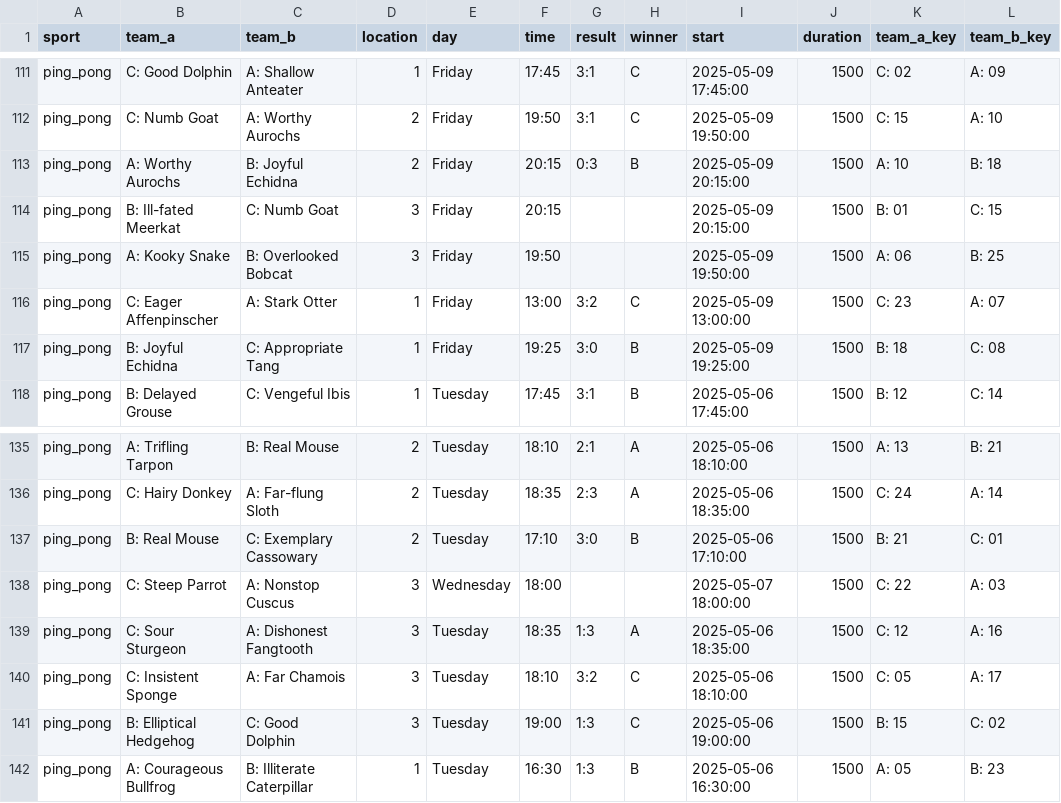
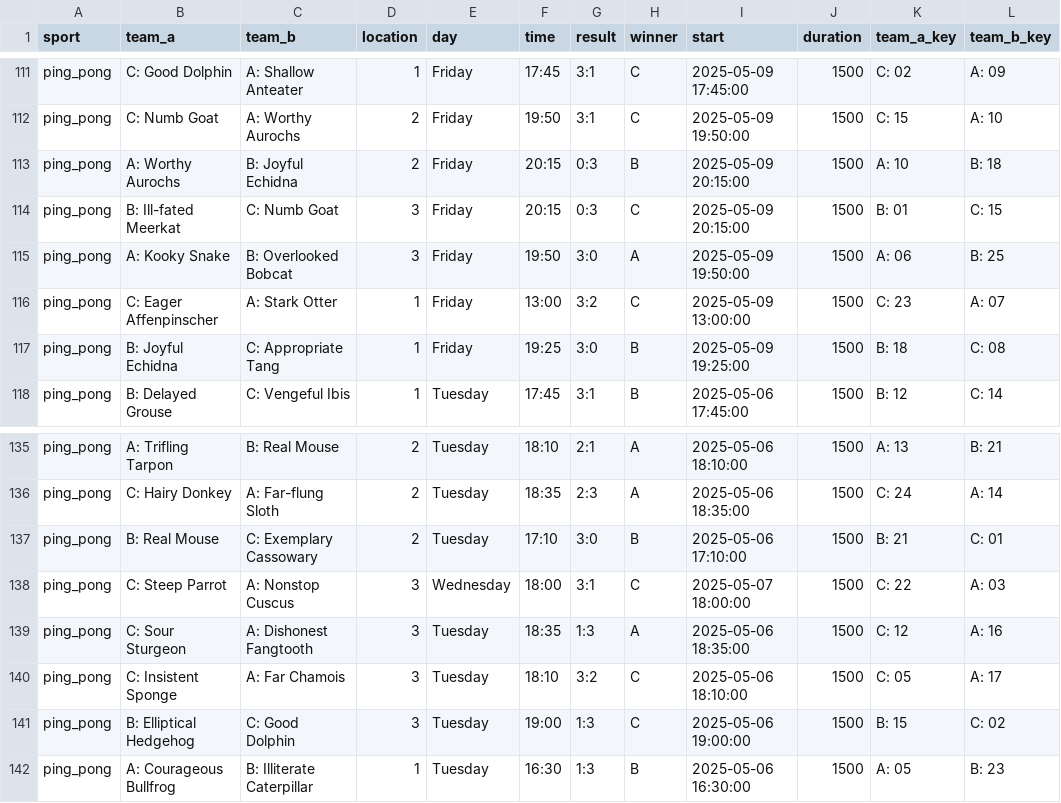
Before and after one commit to FBalzerMPE/imprs_sports_week, a CSV file: data/2025/matches.csv, drawn as a sheet; only a part is shown, gaps mark what is left out; the diff names each change by its address in the sheet, - before the commit and + after, or states it on an @@ line.

Commit message:
Added matches and unleashed results now for real

```diff
--- a/data/2025/matches.csv
+++ b/data/2025/matches.csv
-G114 (result): (empty)
+G114 (result): 0:3
-H114 (winner): (empty)
+H114 (winner): C
-G115 (result): (empty)
+G115 (result): 3:0
-H115 (winner): (empty)
+H115 (winner): A
-G138 (result): (empty)
+G138 (result): 3:1
-H138 (winner): (empty)
+H138 (winner): C
```
Also changed, not shown: 2 other files.
